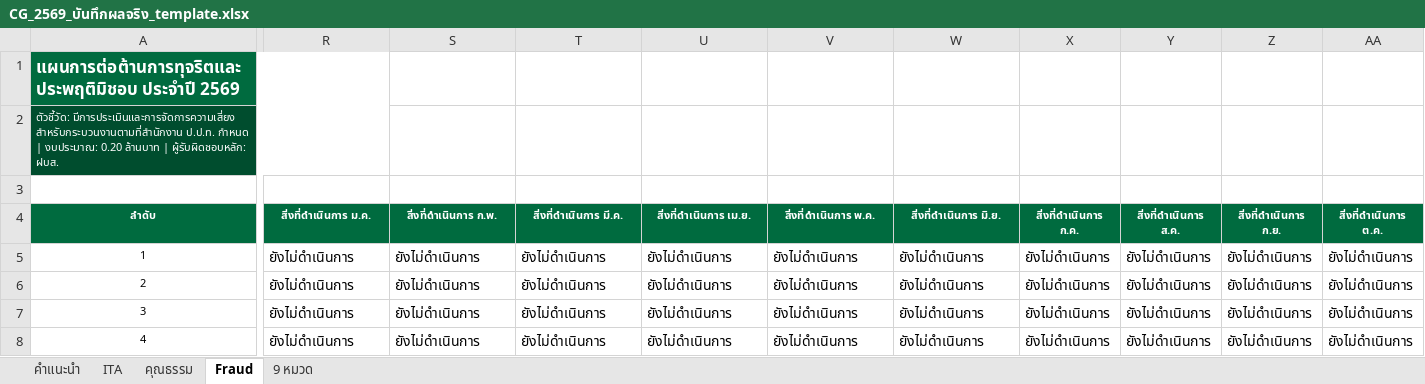
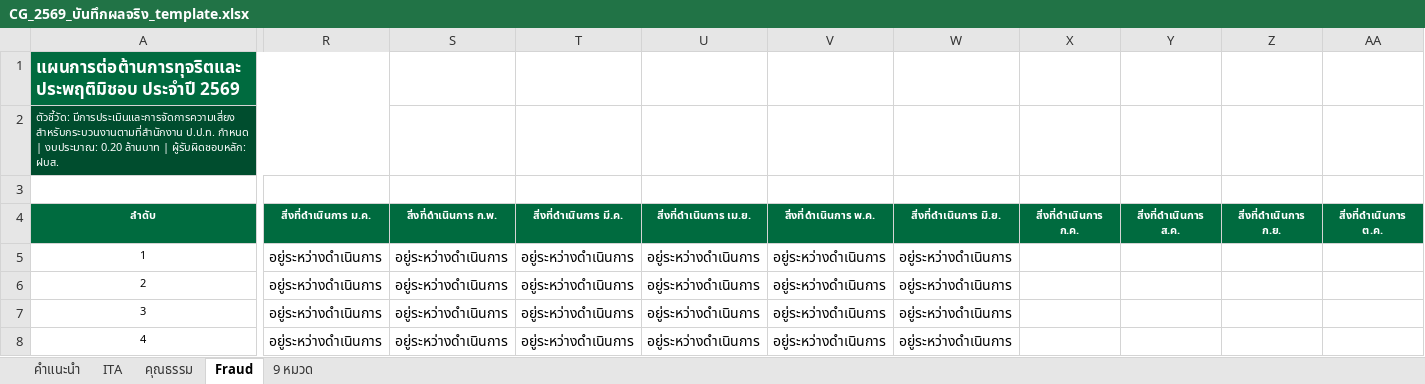
Before and after one commit to atomnet18-lang/cg-dashboard-2569, an Excel workbook: CG_2569_บันทึกผลจริง_template.xlsx, sheet Fraud, drawn as a sheet; only a part is shown, gaps mark what is left out; values as stored, in another font and other column widths than the file's, no borders; the diff covers the shown part only; the diff names each change by its address in the sheet, - before the commit and + after, or states it on an @@ line.

```diff
--- a/CG_2569_บันทึกผลจริง_template.xlsx (sheet Fraud)
+++ b/CG_2569_บันทึกผลจริง_template.xlsx (sheet Fraud)
-R5:R8 (สิ่งที่ดำเนินการ ม.ค.): ยังไม่ดำเนินการ
+R5:R8 (สิ่งที่ดำเนินการ ม.ค.): อยู่ระหว่างดำเนินการ
-S5:S8 (สิ่งที่ดำเนินการ ก.พ.): ยังไม่ดำเนินการ
+S5:S8 (สิ่งที่ดำเนินการ ก.พ.): อยู่ระหว่างดำเนินการ
-T5:T8 (สิ่งที่ดำเนินการ มี.ค.): ยังไม่ดำเนินการ
+T5:T8 (สิ่งที่ดำเนินการ มี.ค.): อยู่ระหว่างดำเนินการ
-U5:U8 (สิ่งที่ดำเนินการ เม.ย.): ยังไม่ดำเนินการ
+U5:U8 (สิ่งที่ดำเนินการ เม.ย.): อยู่ระหว่างดำเนินการ
-V5:V8 (สิ่งที่ดำเนินการ พ.ค.): ยังไม่ดำเนินการ
+V5:V8 (สิ่งที่ดำเนินการ พ.ค.): อยู่ระหว่างดำเนินการ
-W5:W8 (สิ่งที่ดำเนินการ มิ.ย.): ยังไม่ดำเนินการ
+W5:W8 (สิ่งที่ดำเนินการ มิ.ย.): อยู่ระหว่างดำเนินการ
-X5:X8 (สิ่งที่ดำเนินการ ก.ค.): ยังไม่ดำเนินการ
+X5:X8 (สิ่งที่ดำเนินการ ก.ค.): (empty)
-Y5:Y8 (สิ่งที่ดำเนินการ ส.ค.): ยังไม่ดำเนินการ
+Y5:Y8 (สิ่งที่ดำเนินการ ส.ค.): (empty)
-Z5:Z8 (สิ่งที่ดำเนินการ ก.ย.): ยังไม่ดำเนินการ
+Z5:Z8 (สิ่งที่ดำเนินการ ก.ย.): (empty)
-AA5:AA8 (สิ่งที่ดำเนินการ ต.ค.): ยังไม่ดำเนินการ
+AA5:AA8 (สิ่งที่ดำเนินการ ต.ค.): (empty)
```
Also changed, not shown: 8 edited cells elsewhere in this sheet, sheet 9 หมวด, sheet คุณธรรม, 1 other file.
